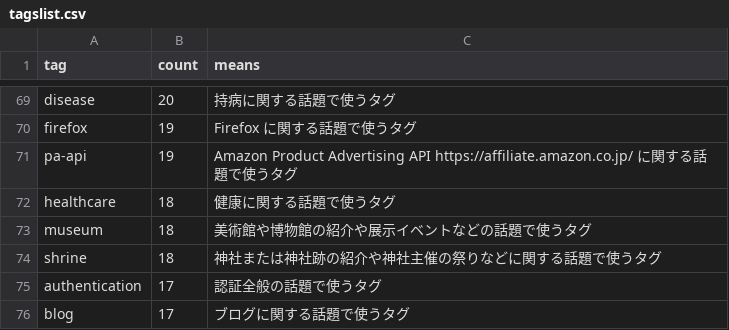
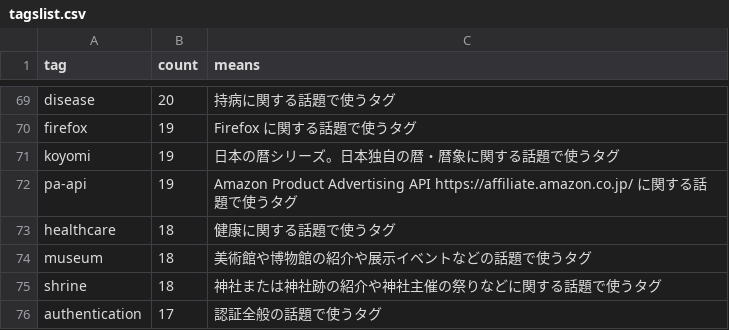
Before and after one commit to spiegel-im-spiegel/github-pages-env, a CSV file: .github/workflows/tagslist.csv, drawn as a sheet; only a part is shown, gaps mark what is left out; the shorter side is filled out with more unchanged rows; the diff names each change by its address in the sheet, - before the commit and + after, or states it on an @@ line.

Commit message:
Add 'koyomi' tag to tagslist.csv

```diff
--- a/.github/workflows/tagslist.csv
+++ b/.github/workflows/tagslist.csv
+row 71: koyomi | 19 | 日本の暦シリーズ。日本独自の暦・暦象に関する話題で使うタグ
```
